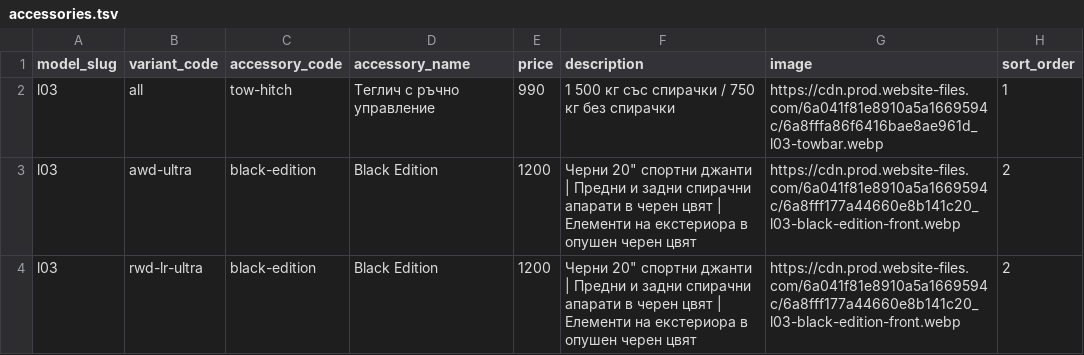
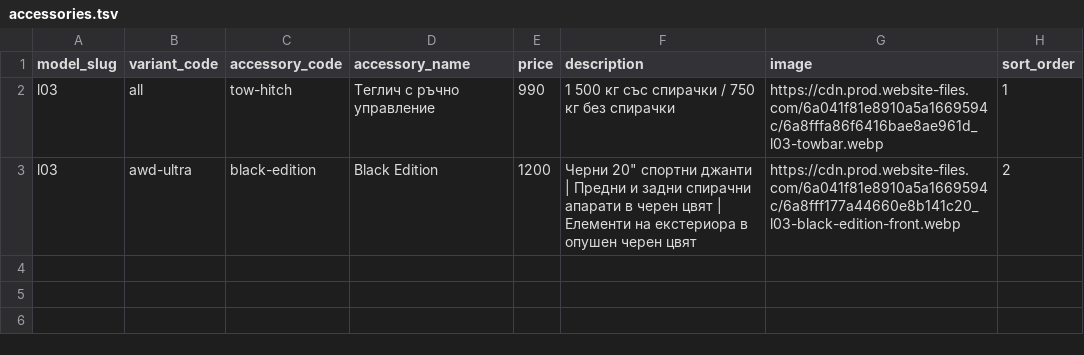
Before and after one commit to branda-agency/xpeng, a TSV file: configurator-data/l03/sheet/accessories.tsv, drawn as a sheet.

```diff
--- a/configurator-data/l03/sheet/accessories.tsv
+++ b/configurator-data/l03/sheet/accessories.tsv
@@ -3,2 +3 @@ l03	all	tow-hitch	Теглич с ръчно управление	990	1 500 кг
 l03	awd-ultra	black-edition	Black Edition	1200	Черни 20" спортни джанти | Предни и задни спирачни апарати в черен цвят | Елементи на екстериора в опушен черен цвят	https://cdn.prod.website-files.com/6a041f81e8910a5a1669594c/6a8fff177a44660e8b141c20_l03-black-edition-front.webp	2
-l03	rwd-lr-ultra	black-edition	Black Edition	1200	Черни 20" спортни джанти | Предни и задни спирачни апарати в черен цвят | Елементи на екстериора в опушен черен цвят	https://cdn.prod.website-files.com/6a041f81e8910a5a1669594c/6a8fff177a44660e8b141c20_l03-black-edition-front.webp	2
```
Also changed, not shown: configurator-data/l03/sheet/wheels.tsv, 2 other files.
